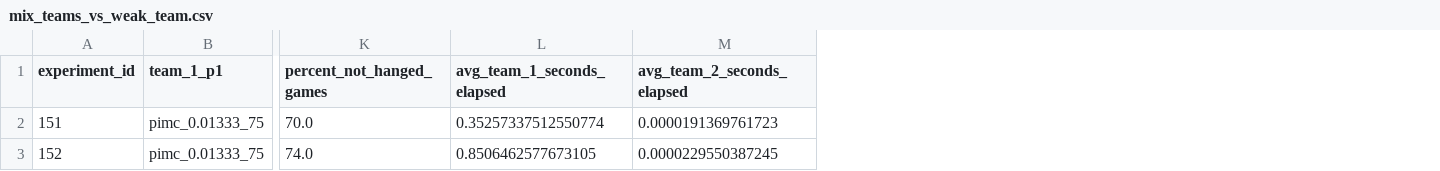
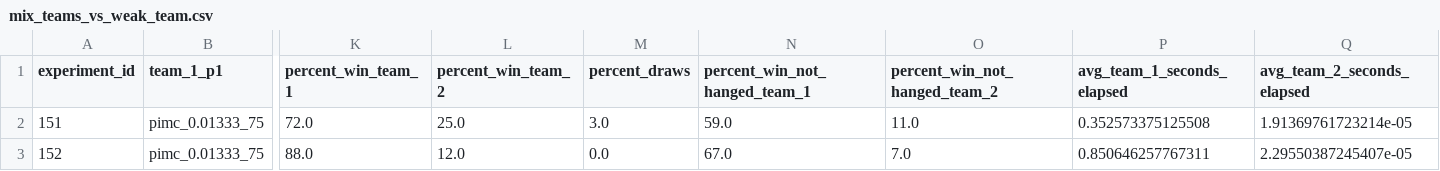
Before and after one commit to andrscyv/tesis, a CSV file: experiment_results/mix_teams_vs_weak_team.csv, drawn as a sheet; only a part is shown, gaps mark what is left out; removed rows and columns are numbered as before the commit, all else as after; the diff names each change by its address in the sheet, - before the commit and + after, or states it on an @@ line.

```diff
--- a/experiment_results/mix_teams_vs_weak_team.csv
+++ b/experiment_results/mix_teams_vs_weak_team.csv
-column K (percent_not_hanged_games), rows 2-3: 70.0 | 74.0
+column K (percent_win_team_1), rows 2-3: 72.0 | 88.0
+column L (percent_win_team_2), rows 2-3: 25.0 | 12.0
+column M (percent_draws), rows 2-3: 3.0 | 0.0
+column N (percent_win_not_hanged_team_1), rows 2-3: 59.0 | 67.0
+column O (percent_win_not_hanged_team_2), rows 2-3: 11.0 | 7.0
-P2 (avg_team_1_seconds_elapsed): 0.35257337512550774
+P2 (avg_team_1_seconds_elapsed): 0.352573375125508
-Q2 (avg_team_2_seconds_elapsed): 0.0000191369761723
+Q2 (avg_team_2_seconds_elapsed): 1.91369761723214e-05
-P3 (avg_team_1_seconds_elapsed): 0.8506462577673105
+P3 (avg_team_1_seconds_elapsed): 0.850646257767311
-Q3 (avg_team_2_seconds_elapsed): 0.0000229550387245
+Q3 (avg_team_2_seconds_elapsed): 2.29550387245407e-05
```
Also changed, not shown: experiment_results/grid_search_vs_greedy.csv, experiment_results/grid_search_vs_strong.csv, 4 other files.
